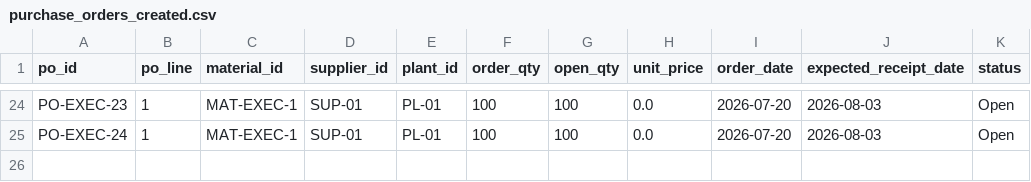
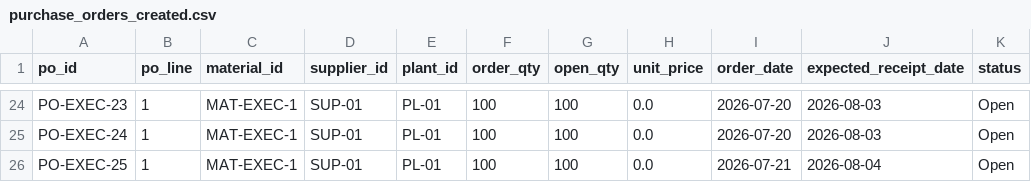
Before and after one commit to kiro39498-tech/MAIR, a CSV file: backend/data/csv/purchase_orders_created.csv, drawn as a sheet; only a part is shown, gaps mark what is left out.

```diff
--- a/backend/data/csv/purchase_orders_created.csv
+++ b/backend/data/csv/purchase_orders_created.csv
@@ -25 +25,2 @@ PO-EXEC-23,1,MAT-EXEC-1,SUP-01,PL-01,100,100,0.0,2026-07-20,2026-08-03,Open
 PO-EXEC-24,1,MAT-EXEC-1,SUP-01,PL-01,100,100,0.0,2026-07-20,2026-08-03,Open
+PO-EXEC-25,1,MAT-EXEC-1,SUP-01,PL-01,100,100,0.0,2026-07-21,2026-08-04,Open
```
Also changed, not shown: backend/data/csv/supplier_materials.csv, data/bom.csv, 16 other files.
